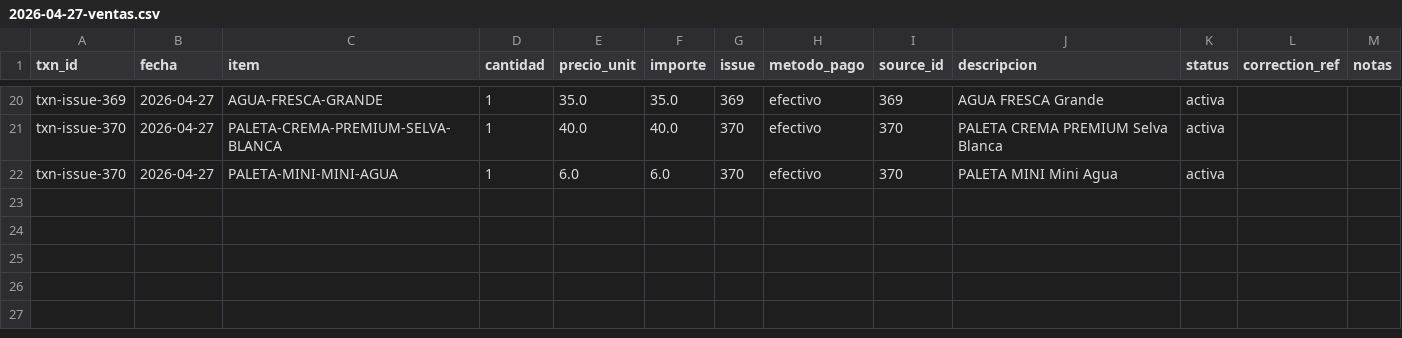
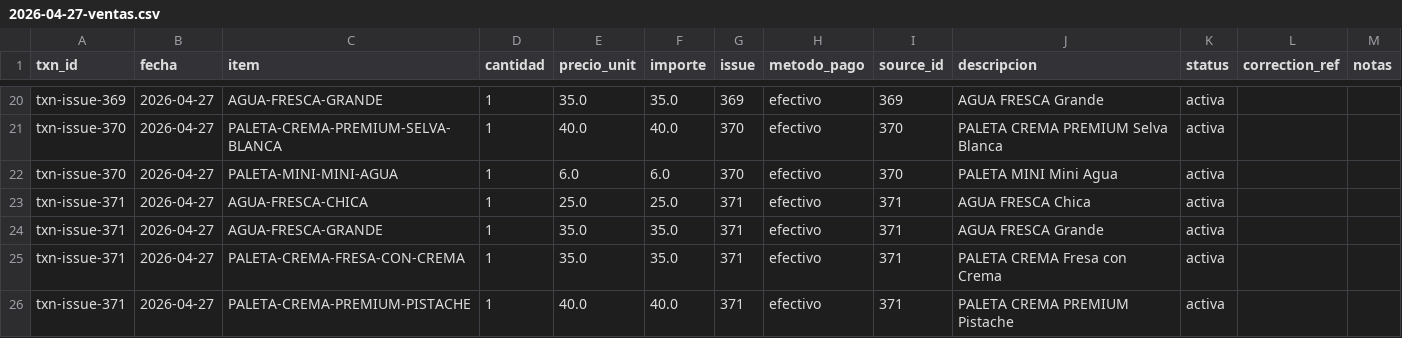
Before and after one commit to OswaldoCasillas/Ventas, a CSV file: docs/diario/2026-04-27-ventas.csv, drawn as a sheet; only a part is shown, gaps mark what is left out.

```diff
--- a/docs/diario/2026-04-27-ventas.csv
+++ b/docs/diario/2026-04-27-ventas.csv
@@ -22 +22,5 @@ txn-issue-370,2026-04-27,PALETA-CREMA-PREMIUM-SELVA-BLANCA,1,40.0,40.0,370,efect
 txn-issue-370,2026-04-27,PALETA-MINI-MINI-AGUA,1,6.0,6.0,370,efectivo,370,PALETA MINI Mini Agua,activa,,
+txn-issue-371,2026-04-27,AGUA-FRESCA-CHICA,1,25.0,25.0,371,efectivo,371,AGUA FRESCA Chica,activa,,
+txn-issue-371,2026-04-27,AGUA-FRESCA-GRANDE,1,35.0,35.0,371,efectivo,371,AGUA FRESCA Grande,activa,,
+txn-issue-371,2026-04-27,PALETA-CREMA-FRESA-CON-CREMA,1,35.0,35.0,371,efectivo,371,PALETA CREMA Fresa con Crema,activa,,
+txn-issue-371,2026-04-27,PALETA-CREMA-PREMIUM-PISTACHE,1,40.0,40.0,371,efectivo,371,PALETA CREMA PREMIUM Pistache,activa,,
```
Also changed, not shown: data/inventory.csv, data/processed_events.csv, 4 other files.
